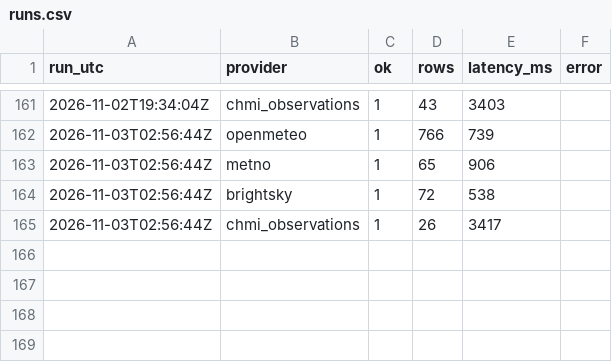
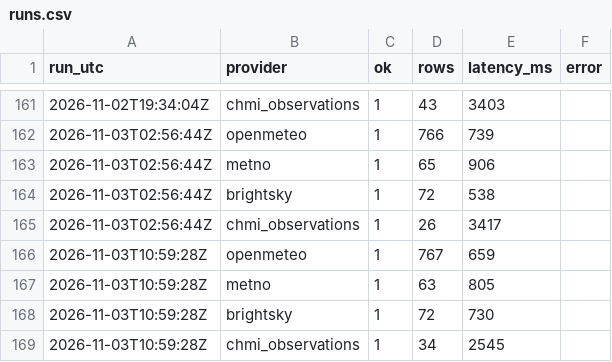
Before and after one commit to PetrBezousek/pocasi-srovnavac, a CSV file: data/runs.csv, drawn as a sheet; only a part is shown, gaps mark what is left out.

```diff
--- a/data/runs.csv
+++ b/data/runs.csv
@@ -165 +165,5 @@ run_utc,provider,ok,rows,latency_ms,error
 2026-11-03T02:56:44Z,chmi_observations,1,26,3417,
+2026-11-03T10:59:28Z,openmeteo,1,767,659,
+2026-11-03T10:59:28Z,metno,1,63,805,
+2026-11-03T10:59:28Z,brightsky,1,72,730,
+2026-11-03T10:59:28Z,chmi_observations,1,34,2545,
```
Also changed, not shown: data/observations.csv, 2 other files.
